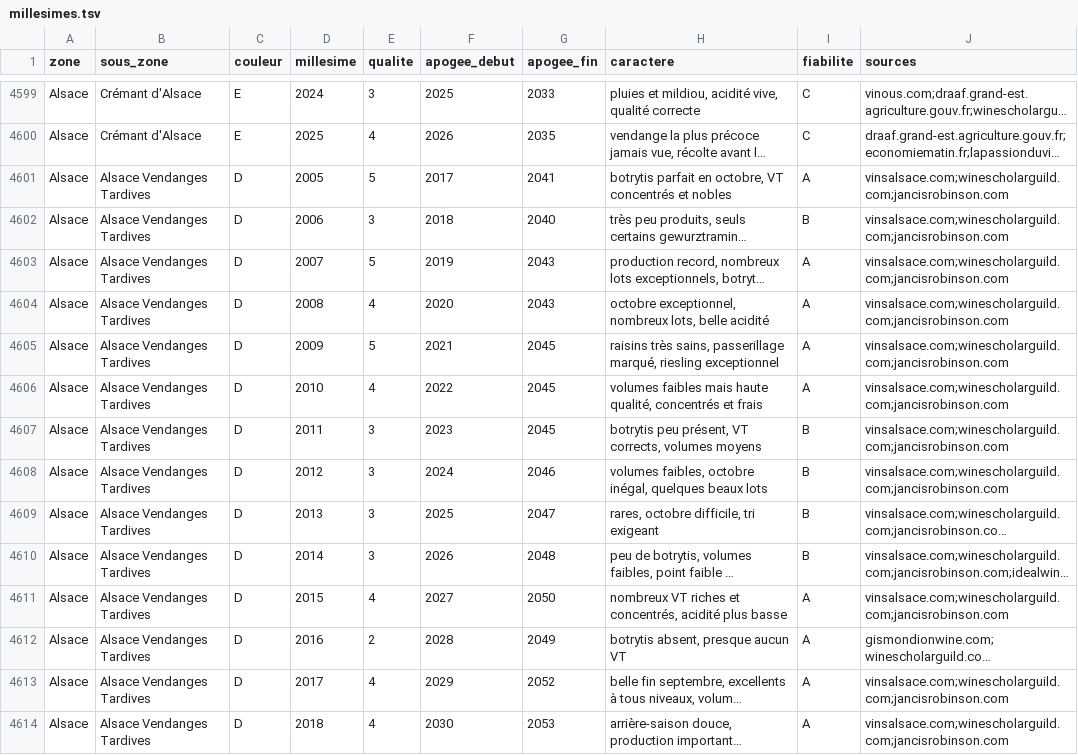
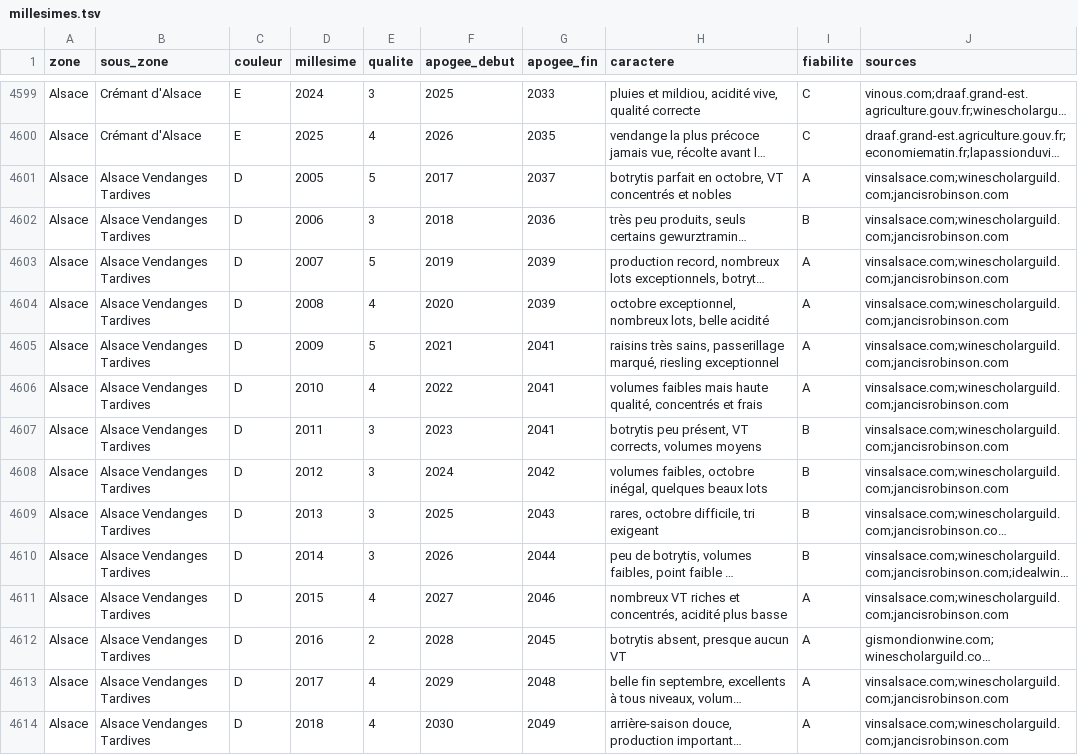
Before and after one commit to lenem69/Carnet-, a TSV file: data/millesimes.tsv, drawn as a sheet; only a part is shown, gaps mark what is left out; long unchanged cells end in …; the diff covers the shown part only; the diff names each change by its address in the sheet, - before the commit and + after, or states it on an @@ line.

```diff
--- a/data/millesimes.tsv
+++ b/data/millesimes.tsv
-G4601 (apogee_fin): 2041
+G4601 (apogee_fin): 2037
-G4602 (apogee_fin): 2040
+G4602 (apogee_fin): 2036
-G4603:G4604 (apogee_fin): 2043
+G4603:G4604 (apogee_fin): 2039
-G4605:G4607 (apogee_fin): 2045
+G4605:G4607 (apogee_fin): 2041
-G4608 (apogee_fin): 2046
+G4608 (apogee_fin): 2042
-G4609 (apogee_fin): 2047
+G4609 (apogee_fin): 2043
-G4610 (apogee_fin): 2048
+G4610 (apogee_fin): 2044
-G4611 (apogee_fin): 2050
+G4611 (apogee_fin): 2046
-G4612 (apogee_fin): 2049
+G4612 (apogee_fin): 2045
-G4613 (apogee_fin): 2052
+G4613 (apogee_fin): 2048
-G4614 (apogee_fin): 2053
+G4614 (apogee_fin): 2049
```
Also changed, not shown: 176 edited cells elsewhere in this file, data/zones/z01-millesimes.tsv, data/zones/z09-millesimes.tsv, 6 other files.
